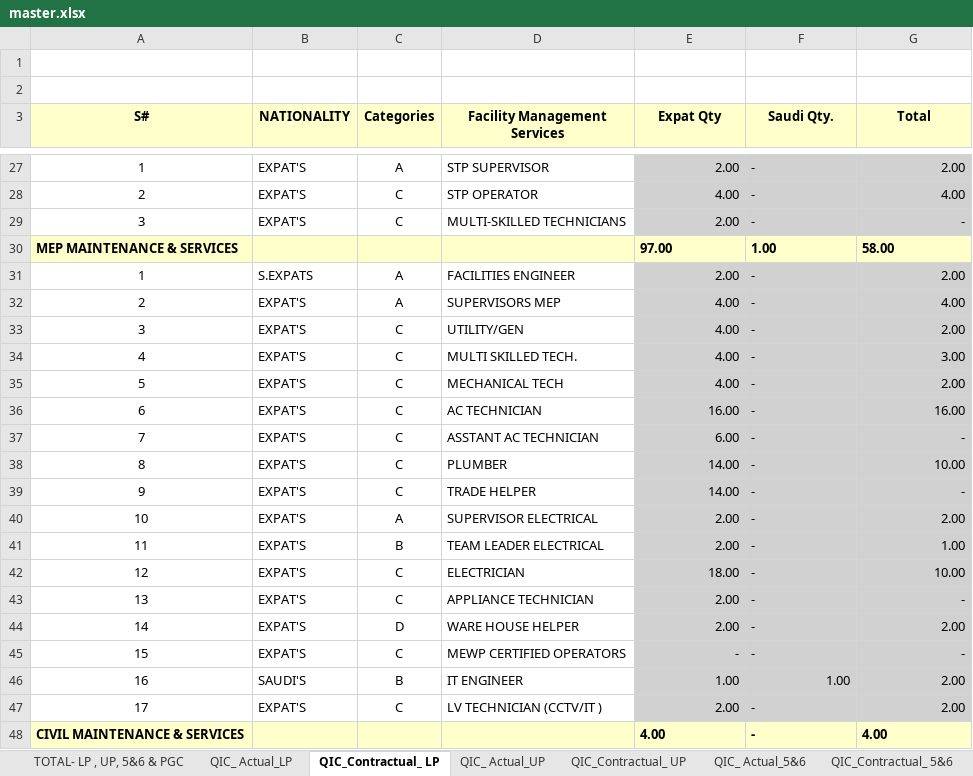
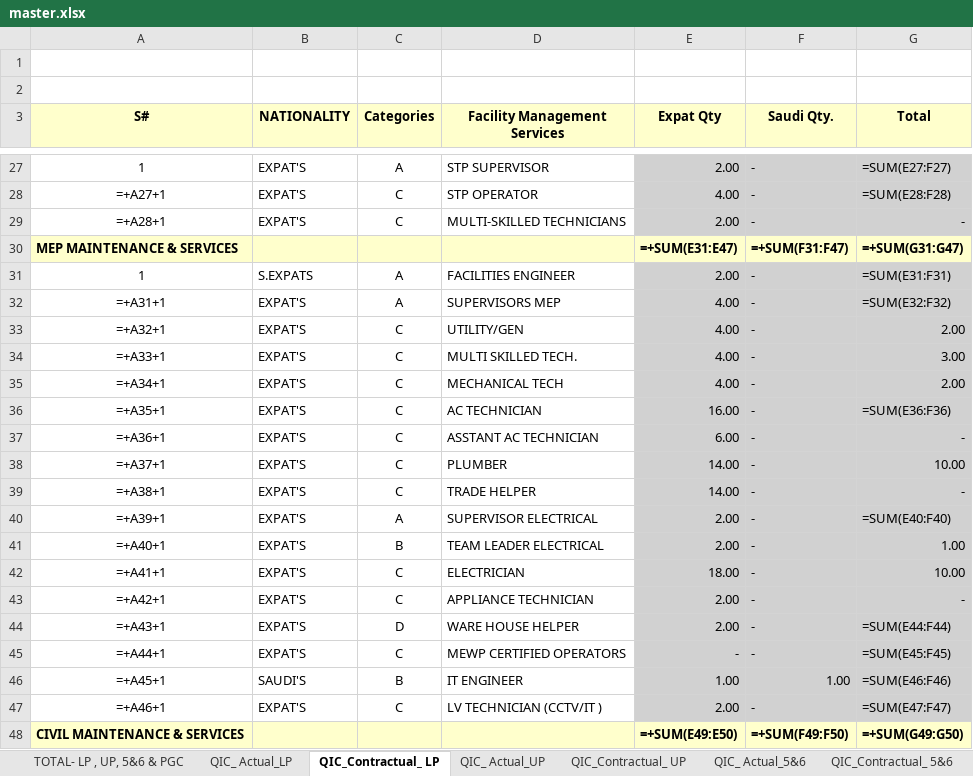
Before and after one commit to Shadab8081/Contractual-Vs-Actual, an Excel workbook: data/master.xlsx, sheet QIC_Contractual_ LP, drawn as a sheet; only a part is shown, gaps mark what is left out; values as stored, in another font and other column widths than the file's, no borders; formulas without a stored value are shown as written; conditional formats not drawn; removed rows and columns are numbered as before the commit, all else as after; the diff covers the shown part only; the diff names each change by its address in the sheet, - before the commit and + after, or states it on an @@ line.

```diff
--- a/data/master.xlsx (sheet QIC_Contractual_ LP)
+++ b/data/master.xlsx (sheet QIC_Contractual_ LP)
-G27 (Total): 2.00
+G27 (Total): =SUM(E27:F27)
-A28 (S#): 2
+A28 (S#): =+A27+1
-G28 (Total): 4.00
+G28 (Total): =SUM(E28:F28)
-A29 (S#): 3
+A29 (S#): =+A28+1
-row 30: MEP MAINTENANCE & SERVICES |  |  |  | 97.00 | 1.00 | 58.00
+row 30: MEP MAINTENANCE & SERVICES |  |  |  | =+SUM(E31:E47) | =+SUM(F31:F47) | =+SUM(G31:G47)
-G31 (Total): 2.00
+G31 (Total): =SUM(E31:F31)
-A32 (S#): 2
+A32 (S#): =+A31+1
-G32 (Total): 4.00
+G32 (Total): =SUM(E32:F32)
-A33 (S#): 3
+A33 (S#): =+A32+1
-A34 (S#): 4
+A34 (S#): =+A33+1
-A35 (S#): 5
+A35 (S#): =+A34+1
-A36 (S#): 6
+A36 (S#): =+A35+1
-G36 (Total): 16.00
+G36 (Total): =SUM(E36:F36)
-A37 (S#): 7
+A37 (S#): =+A36+1
-A38 (S#): 8
+A38 (S#): =+A37+1
-A39 (S#): 9
+A39 (S#): =+A38+1
-A40 (S#): 10
+A40 (S#): =+A39+1
-G40 (Total): 2.00
+G40 (Total): =SUM(E40:F40)
-A41 (S#): 11
+A41 (S#): =+A40+1
-A42 (S#): 12
+A42 (S#): =+A41+1
-A43 (S#): 13
+A43 (S#): =+A42+1
-A44 (S#): 14
+A44 (S#): =+A43+1
-G44 (Total): 2.00
+G44 (Total): =SUM(E44:F44)
-A45 (S#): 15
+A45 (S#): =+A44+1
-G45 (Total): -
+G45 (Total): =SUM(E45:F45)
-A46 (S#): 16
+A46 (S#): =+A45+1
-G46 (Total): 2.00
+G46 (Total): =SUM(E46:F46)
-A47 (S#): 17
+A47 (S#): =+A46+1
-G47 (Total): 2.00
+G47 (Total): =SUM(E47:F47)
-row 48: CIVIL MAINTENANCE & SERVICES |  |  |  | 4.00 | - | 4.00
+row 48: CIVIL MAINTENANCE & SERVICES |  |  |  | =+SUM(E49:E50) | =+SUM(F49:F50) | =+SUM(G49:G50)
```
Also changed, not shown: 17 added rows, 17 removed rows and 90 edited cells elsewhere in this sheet, sheet TOTAL- LP , UP, 5&6 & PGC, sheet QIC_ Actual_LP, sheet QIC_ Actual_UP, sheet QIC_Contractual_ UP, sheet QIC_ Actual_5&6, sheet QIC_Contractual_ 5&6, charts or pictures.
